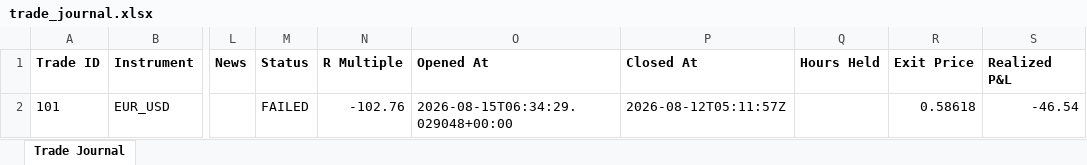
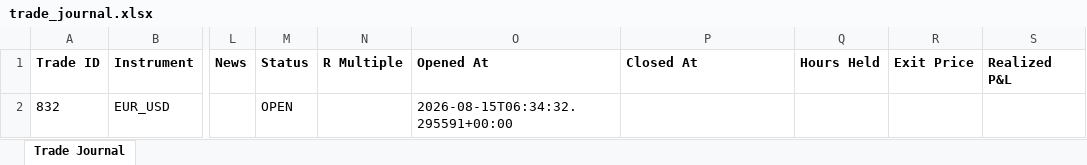
Before and after one commit to wxthesparthaaa/Claude-Trade-Agent, an Excel workbook: trade_journal.xlsx, sheet Trade Journal, drawn as a sheet; only a part is shown, gaps mark what is left out; values as stored, in another font and other column widths than the file's, no borders; the diff names each change by its address in the sheet, - before the commit and + after, or states it on an @@ line.

Commit message:
Update trade_journal.xlsx

```diff
--- a/trade_journal.xlsx (sheet Trade Journal)
+++ b/trade_journal.xlsx (sheet Trade Journal)
-A2 (Trade ID): 101
+A2 (Trade ID): 832
-M2 (Status): FAILED
+M2 (Status): OPEN
-N2 (R Multiple): -102.76
+N2 (R Multiple): (empty)
-O2 (Opened At): 2026-08-15T06:34:29.029048+00:00
+O2 (Opened At): 2026-08-15T06:34:32.295591+00:00
-P2 (Closed At): 2026-08-12T05:11:57Z
+P2 (Closed At): (empty)
-R2 (Exit Price): 0.58618
+R2 (Exit Price): (empty)
-S2 (Realized P&L): -46.54
+S2 (Realized P&L): (empty)
```
